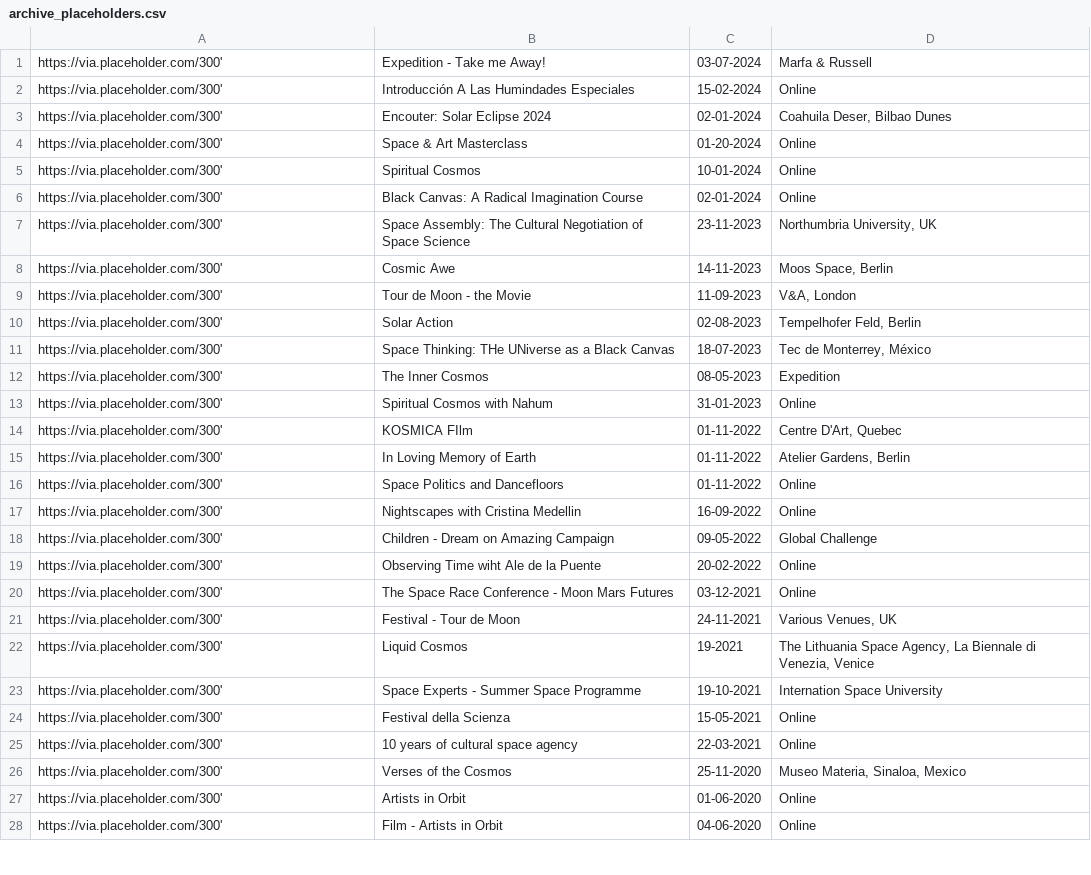
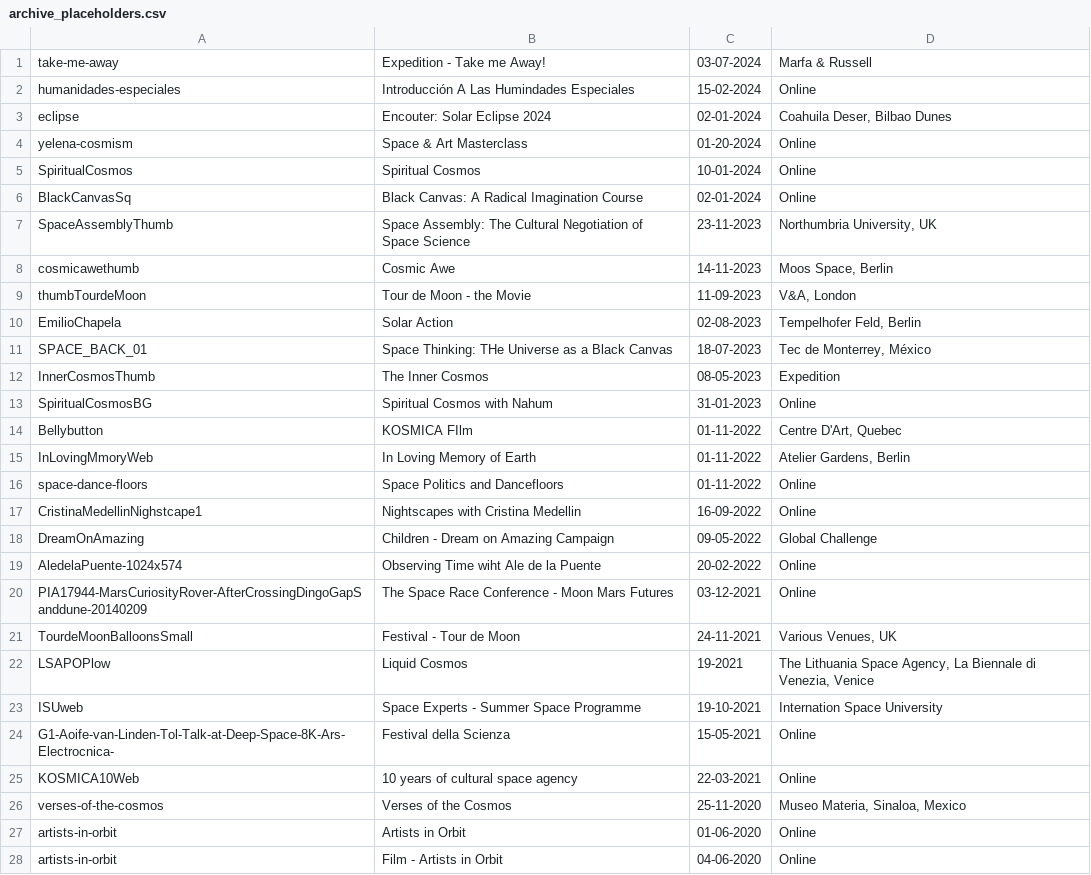
Before and after one commit to jcatlett99/moonshots-platform, a CSV file: public/archive_placeholders.csv, drawn as a sheet; only a part is shown; the diff covers the shown part only.

Commit message:
thumbnails for archive

```diff
--- a/public/archive_placeholders.csv
+++ b/public/archive_placeholders.csv
@@ -1,28 +1,28 @@
-https://via.placeholder.com/300',Expedition - Take me Away!,03-07-2024,Marfa & Russell
-https://via.placeholder.com/300',Introducción A Las Humindades Especiales,15-02-2024,Online
-https://via.placeholder.com/300',Encouter: Solar Eclipse 2024,02-01-2024,"Coahuila Deser, Bilbao Dunes"
-https://via.placeholder.com/300',Space & Art Masterclass,01-20-2024,Online
-https://via.placeholder.com/300',Spiritual Cosmos,10-01-2024,Online
-https://via.placeholder.com/300',Black Canvas: A Radical Imagination Course,02-01-2024,Online
-https://via.placeholder.com/300',Space Assembly: The Cultural Negotiation of Space Science,23-11-2023,"Northumbria University, UK"
-https://via.placeholder.com/300',Cosmic Awe,14-11-2023,"Moos Space, Berlin"
-https://via.placeholder.com/300',Tour de Moon - the Movie,11-09-2023,"V&A, London"
-https://via.placeholder.com/300',Solar Action,02-08-2023,"Tempelhofer Feld, Berlin"
-https://via.placeholder.com/300',Space Thinking: THe UNiverse as a Black Canvas,18-07-2023,"Tec de Monterrey, México"
-https://via.placeholder.com/300',The Inner Cosmos,08-05-2023,Expedition
-https://via.placeholder.com/300',Spiritual Cosmos with Nahum,31-01-2023,Online
-https://via.placeholder.com/300',KOSMICA FIlm,01-11-2022,"Centre D'Art, Quebec"
-https://via.placeholder.com/300',In Loving Memory of Earth,01-11-2022,"Atelier Gardens, Berlin"
-https://via.placeholder.com/300',Space Politics and Dancefloors,01-11-2022,Online
-https://via.placeholder.com/300',Nightscapes with Cristina Medellin,16-09-2022,Online
-https://via.placeholder.com/300',Children - Dream on Amazing Campaign,09-05-2022,Global Challenge
-https://via.placeholder.com/300',Observing Time wiht Ale de la Puente,20-02-2022,Online
-https://via.placeholder.com/300',The Space Race Conference - Moon Mars Futures,03-12-2021,Online
-https://via.placeholder.com/300',Festival - Tour de Moon,24-11-2021,"Various Venues, UK"
-https://via.placeholder.com/300',Liquid Cosmos,19-2021,"The Lithuania Space Agency, La Biennale di Venezia, Venice"
-https://via.placeholder.com/300',Space Experts - Summer Space Programme,19-10-2021,Internation Space University
-https://via.placeholder.com/300',Festival della Scienza,15-05-2021,Online
-https://via.placeholder.com/300',10 years of cultural space agency ,22-03-2021,Online
-https://via.placeholder.com/300',Verses of the Cosmos,25-11-2020,"Museo Materia, Sinaloa, Mexico"
-https://via.placeholder.com/300',Artists in Orbit,01-06-2020,Online
-https://via.placeholder.com/300',Film - Artists in Orbit,04-06-2020,Online
+take-me-away,Expedition - Take me Away!,03-07-2024,Marfa & Russell
+humanidades-especiales,Introducción A Las Humindades Especiales,15-02-2024,Online
+eclipse,Encouter: Solar Eclipse 2024,02-01-2024,"Coahuila Deser, Bilbao Dunes"
+yelena-cosmism,Space & Art Masterclass,01-20-2024,Online
+SpiritualCosmos,Spiritual Cosmos,10-01-2024,Online
+BlackCanvasSq,Black Canvas: A Radical Imagination Course,02-01-2024,Online
+SpaceAssemblyThumb,Space Assembly: The Cultural Negotiation of Space Science,23-11-2023,"Northumbria University, UK"
+cosmicawethumb,Cosmic Awe,14-11-2023,"Moos Space, Berlin"
+thumbTourdeMoon,Tour de Moon - the Movie,11-09-2023,"V&A, London"
+EmilioChapela,Solar Action,02-08-2023,"Tempelhofer Feld, Berlin"
+SPACE_BACK_01,Space Thinking: THe Universe as a Black Canvas,18-07-2023,"Tec de Monterrey, México"
+InnerCosmosThumb,The Inner Cosmos,08-05-2023,Expedition
+SpiritualCosmosBG,Spiritual Cosmos with Nahum,31-01-2023,Online
+Bellybutton,KOSMICA FIlm,01-11-2022,"Centre D'Art, Quebec"
+InLovingMmoryWeb,In Loving Memory of Earth,01-11-2022,"Atelier Gardens, Berlin"
+space-dance-floors,Space Politics and Dancefloors,01-11-2022,Online
+CristinaMedellinNighstcape1,Nightscapes with Cristina Medellin,16-09-2022,Online
+DreamOnAmazing,Children - Dream on Amazing Campaign,09-05-2022,Global Challenge
+AledelaPuente-1024x574,Observing Time wiht Ale de la Puente,20-02-2022,Online
+PIA17944-MarsCuriosityRover-AfterCrossingDingoGapSanddune-20140209,The Space Race Conference - Moon Mars Futures,03-12-2021,Online
+TourdeMoonBalloonsSmall,Festival - Tour de Moon,24-11-2021,"Various Venues, UK"
+LSAPOPlow,Liquid Cosmos,19-2021,"The Lithuania Space Agency, La Biennale di Venezia, Venice"
+ISUweb,Space Experts - Summer Space Programme,19-10-2021,Internation Space University
+G1-Aoife-van-Linden-Tol-Talk-at-Deep-Space-8K-Ars-Electrocnica-,Festival della Scienza,15-05-2021,Online
+KOSMICA10Web,10 years of cultural space agency ,22-03-2021,Online
+verses-of-the-cosmos,Verses of the Cosmos,25-11-2020,"Museo Materia, Sinaloa, Mexico"
+artists-in-orbit,Artists in Orbit,01-06-2020,Online
+artists-in-orbit,Film - Artists in Orbit,04-06-2020,Online
```
Also changed, not shown: 8 added rows, 27 removed rows and 11 edited cells elsewhere in this file, 44 other files.
